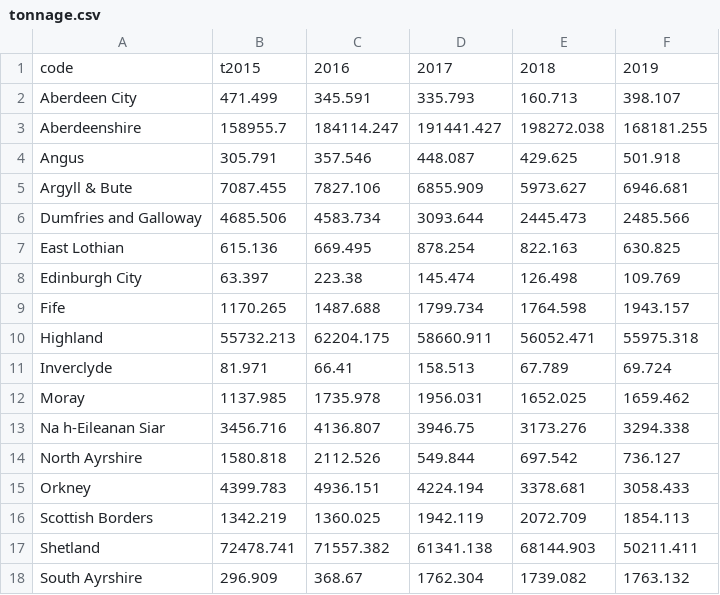
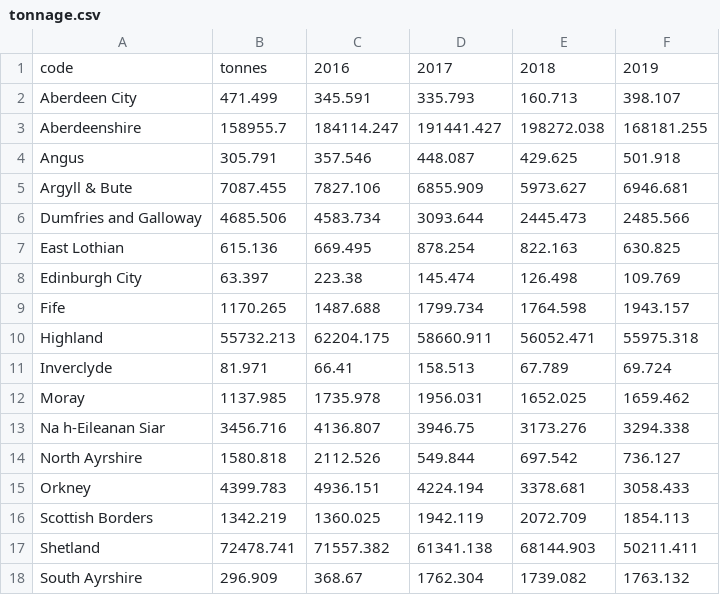
Before and after one commit to squirrel-star/squirrel-star.github.io, a CSV file: tonnage.csv, drawn as a sheet.

Commit message:
Update tonnage.csv

```diff
--- a/tonnage.csv
+++ b/tonnage.csv
@@ -1,2 +1,2 @@
-code,t2015,2016,2017,2018,2019
+code,tonnes,2016,2017,2018,2019
 Aberdeen City,471.499,345.591,335.793,160.713,398.107
```
